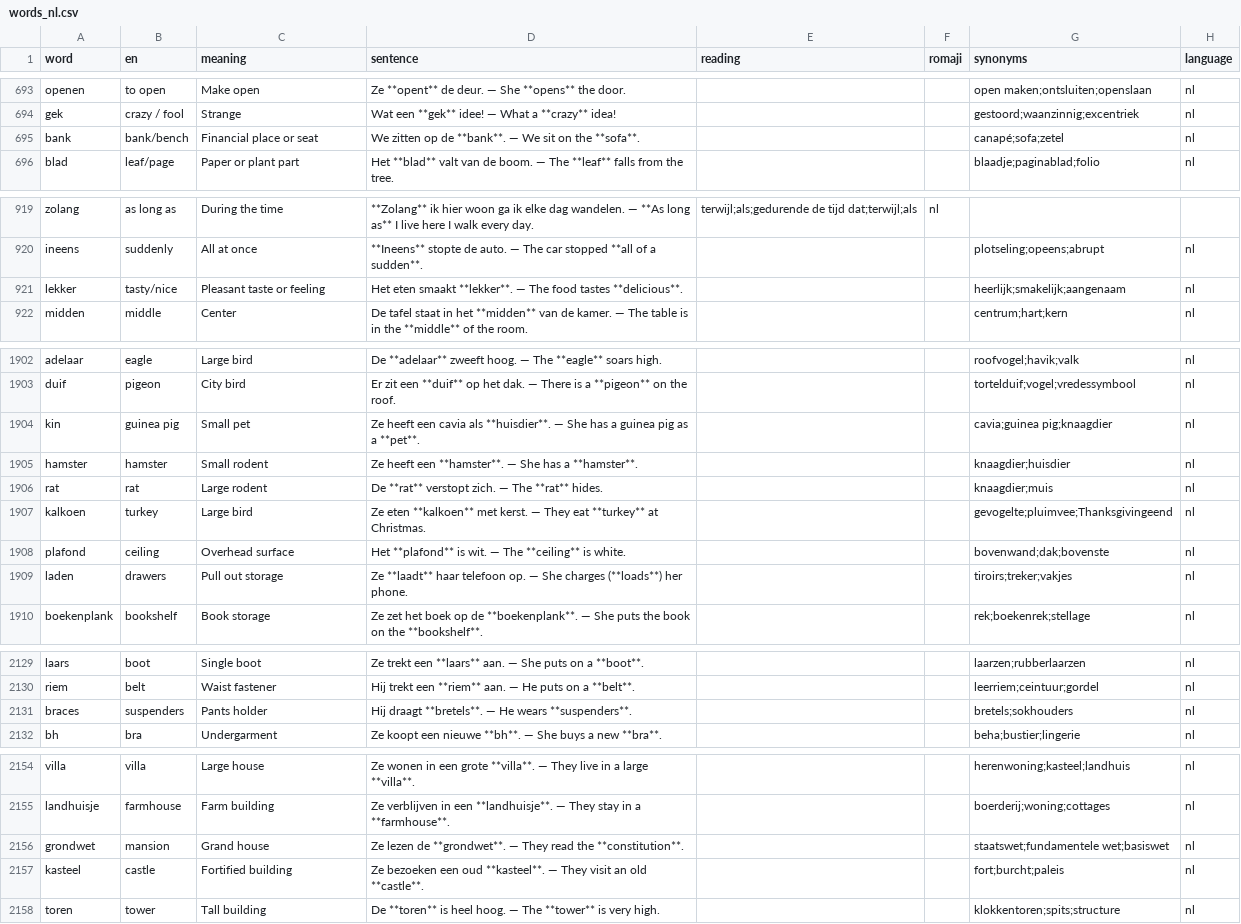
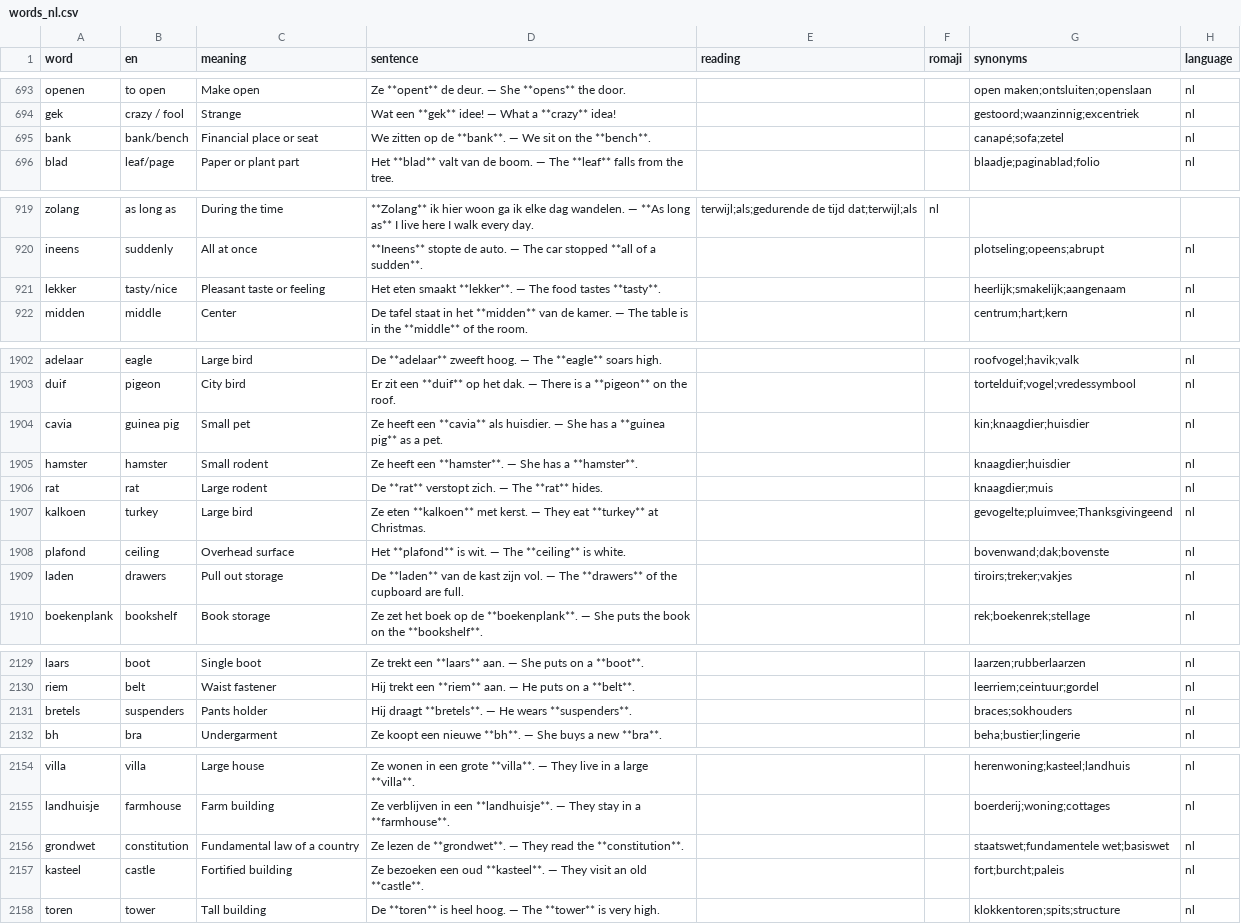
Before and after one commit to Kwannoo/LanguageApp, a CSV file: src/data/words_nl.csv, drawn as a sheet; only a part is shown, gaps mark what is left out; the diff covers the shown part only.

```diff
--- a/src/data/words_nl.csv
+++ b/src/data/words_nl.csv
@@ -694,3 +694,3 @@ openen,to open,Make open,Ze **opent** de deur. — She **opens** the door.,,,ope
 gek,crazy / fool,Strange,Wat een **gek** idee! — What a **crazy** idea!,,,gestoord;waanzinnig;excentriek,nl
-bank,bank/bench,Financial place or seat,We zitten op de **bank**. — We sit on the **sofa**.,,,canapé;sofa;zetel,nl
+bank,bank/bench,Financial place or seat,We zitten op de **bank**. — We sit on the **bench**.,,,canapé;sofa;zetel,nl
 blad,leaf/page,Paper or plant part,Het **blad** valt van de boom. — The **leaf** falls from the tree.,,,blaadje;paginablad;folio,nl
@@ -920,3 +920,3 @@ zolang,as long as,During the time,**Zolang** ik hier woon ga ik elke dag wandele
 ineens,suddenly,All at once,**Ineens** stopte de auto. — The car stopped **all of a sudden**.,,,plotseling;opeens;abrupt,nl
-lekker,tasty/nice,Pleasant taste or feeling,Het eten smaakt **lekker**. — The food tastes **delicious**.,,,heerlijk;smakelijk;aangenaam,nl
+lekker,tasty/nice,Pleasant taste or feeling,Het eten smaakt **lekker**. — The food tastes **tasty**.,,,heerlijk;smakelijk;aangenaam,nl
 midden,middle,Center,De tafel staat in het **midden** van de kamer. — The table is in the **middle** of the room.,,,centrum;hart;kern,nl
@@ -1903,3 +1903,3 @@ adelaar,eagle,Large bird,De **adelaar** zweeft hoog. — The **eagle** soars hig
 duif,pigeon,City bird,Er zit een **duif** op het dak. — There is a **pigeon** on the roof.,,,tortelduif;vogel;vredessymbool,nl
-kin,guinea pig,Small pet,Ze heeft een cavia als **huisdier**. — She has a guinea pig as a **pet**.,,,cavia;guinea pig;knaagdier,nl
+cavia,guinea pig,Small pet,Ze heeft een **cavia** als huisdier. — She has a **guinea pig** as a pet.,,,kin;knaagdier;huisdier,nl
 hamster,hamster,Small rodent,Ze heeft een **hamster**. — She has a **hamster**.,,,knaagdier;huisdier,nl
@@ -1908,3 +1908,3 @@ kalkoen,turkey,Large bird,Ze eten **kalkoen** met kerst. — They eat **turkey**
 plafond,ceiling,Overhead surface,Het **plafond** is wit. — The **ceiling** is white.,,,bovenwand;dak;bovenste,nl
-laden,drawers,Pull out storage,Ze **laadt** haar telefoon op. — She charges (**loads**) her phone.,,,tiroirs;treker;vakjes,nl
+laden,drawers,Pull out storage,De **laden** van de kast zijn vol. — The **drawers** of the cupboard are full.,,,tiroirs;treker;vakjes,nl
 boekenplank,bookshelf,Book storage,Ze zet het boek op de **boekenplank**. — She puts the book on the **bookshelf**.,,,rek;boekenrek;stellage,nl
@@ -2130,3 +2130,3 @@ laars,boot,Single boot,Ze trekt een **laars** aan. — She puts on a **boot**.,,
 riem,belt,Waist fastener,Hij trekt een **riem** aan. — He puts on a **belt**.,,,leerriem;ceintuur;gordel,nl
-braces,suspenders,Pants holder,Hij draagt **bretels**. — He wears **suspenders**.,,,bretels;sokhouders,nl
+bretels,suspenders,Pants holder,Hij draagt **bretels**. — He wears **suspenders**.,,,braces;sokhouders,nl
 bh,bra,Undergarment,Ze koopt een nieuwe **bh**. — She buys a new **bra**.,,,beha;bustier;lingerie,nl
@@ -2155,3 +2155,3 @@ villa,villa,Large house,Ze wonen in een grote **villa**. — They live in a larg
 landhuisje,farmhouse,Farm building,Ze verblijven in een **landhuisje**. — They stay in a **farmhouse**.,,,boerderij;woning;cottages,nl
-grondwet,mansion,Grand house,Ze lezen de **grondwet**. — They read the **constitution**.,,,staatswet;fundamentele wet;basiswet,nl
+grondwet,constitution,Fundamental law of a country,Ze lezen de **grondwet**. — They read the **constitution**.,,,staatswet;fundamentele wet;basiswet,nl
 kasteel,castle,Fortified building,Ze bezoeken een oud **kasteel**. — They visit an old **castle**.,,,fort;burcht;paleis,nl
```
Also changed, not shown: 1 edited cell elsewhere in this file, src/data/words_es.csv, 1 other file.
